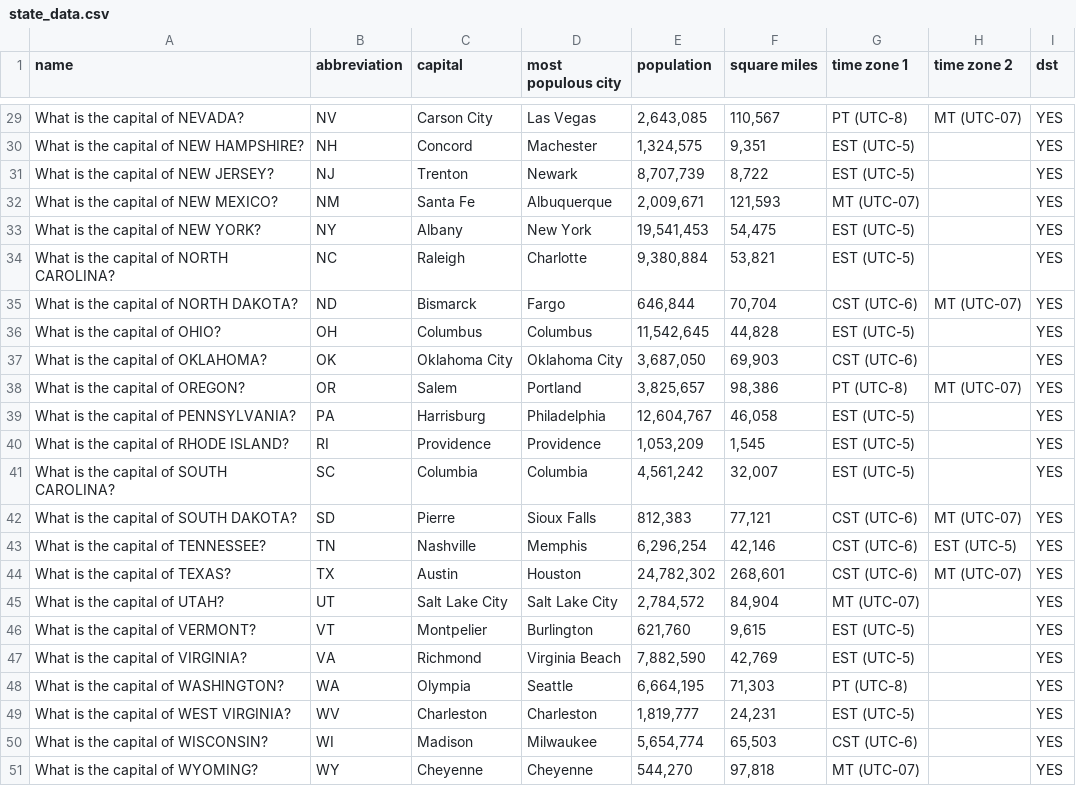
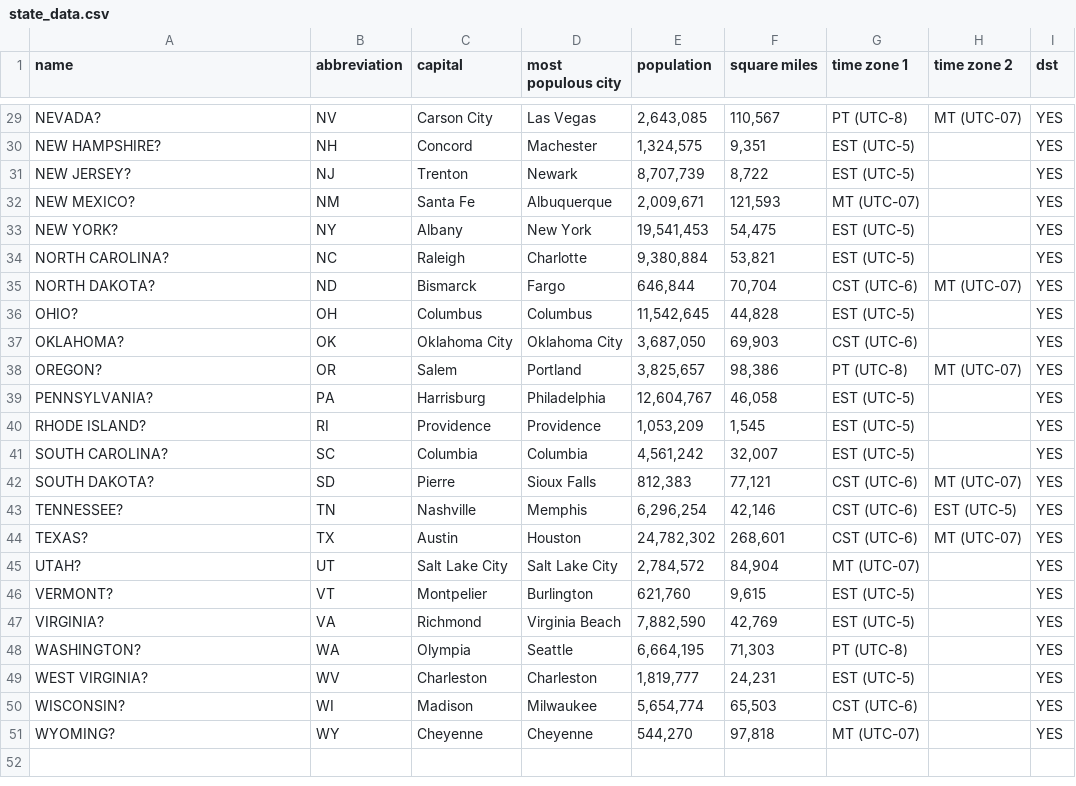
Before and after one commit to mashbash/flashcards, a CSV file: public/card_data/state_data.csv, drawn as a sheet; only a part is shown, gaps mark what is left out; the diff covers the shown part only; the diff names each change by its address in the sheet, - before the commit and + after, or states it on an @@ line.

```diff
--- a/public/card_data/state_data.csv
+++ b/public/card_data/state_data.csv
-A29 (name): What is the capital of NEVADA?
+A29 (name): NEVADA?
-A30 (name): What is the capital of NEW HAMPSHIRE?
+A30 (name): NEW HAMPSHIRE?
-A31 (name): What is the capital of NEW JERSEY?
+A31 (name): NEW JERSEY?
-A32 (name): What is the capital of NEW MEXICO?
+A32 (name): NEW MEXICO?
-A33 (name): What is the capital of NEW YORK?
+A33 (name): NEW YORK?
-A34 (name): What is the capital of NORTH CAROLINA?
+A34 (name): NORTH CAROLINA?
-A35 (name): What is the capital of NORTH DAKOTA?
+A35 (name): NORTH DAKOTA?
-A36 (name): What is the capital of OHIO?
+A36 (name): OHIO?
-A37 (name): What is the capital of OKLAHOMA?
+A37 (name): OKLAHOMA?
-A38 (name): What is the capital of OREGON?
+A38 (name): OREGON?
-A39 (name): What is the capital of PENNSYLVANIA?
+A39 (name): PENNSYLVANIA?
-A40 (name): What is the capital of RHODE ISLAND?
+A40 (name): RHODE ISLAND?
-A41 (name): What is the capital of SOUTH CAROLINA?
+A41 (name): SOUTH CAROLINA?
-A42 (name): What is the capital of SOUTH DAKOTA?
+A42 (name): SOUTH DAKOTA?
-A43 (name): What is the capital of TENNESSEE?
+A43 (name): TENNESSEE?
-A44 (name): What is the capital of TEXAS?
+A44 (name): TEXAS?
-A45 (name): What is the capital of UTAH?
+A45 (name): UTAH?
-A46 (name): What is the capital of VERMONT?
+A46 (name): VERMONT?
-A47 (name): What is the capital of VIRGINIA?
+A47 (name): VIRGINIA?
-A48 (name): What is the capital of WASHINGTON?
+A48 (name): WASHINGTON?
-A49 (name): What is the capital of WEST VIRGINIA?
+A49 (name): WEST VIRGINIA?
-A50 (name): What is the capital of WISCONSIN?
+A50 (name): WISCONSIN?
-A51 (name): What is the capital of WYOMING?
+A51 (name): WYOMING?
```
Also changed, not shown: 27 edited cells elsewhere in this file, 23 other files.
